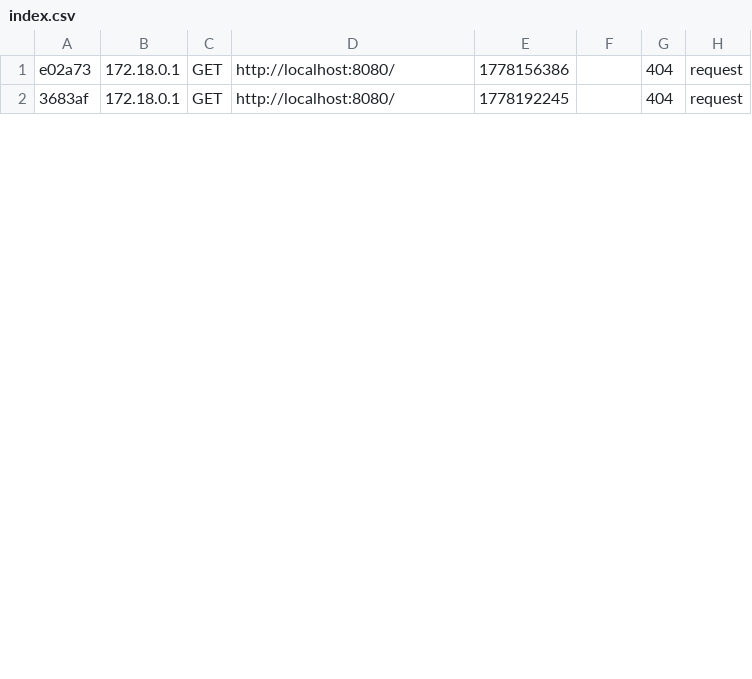
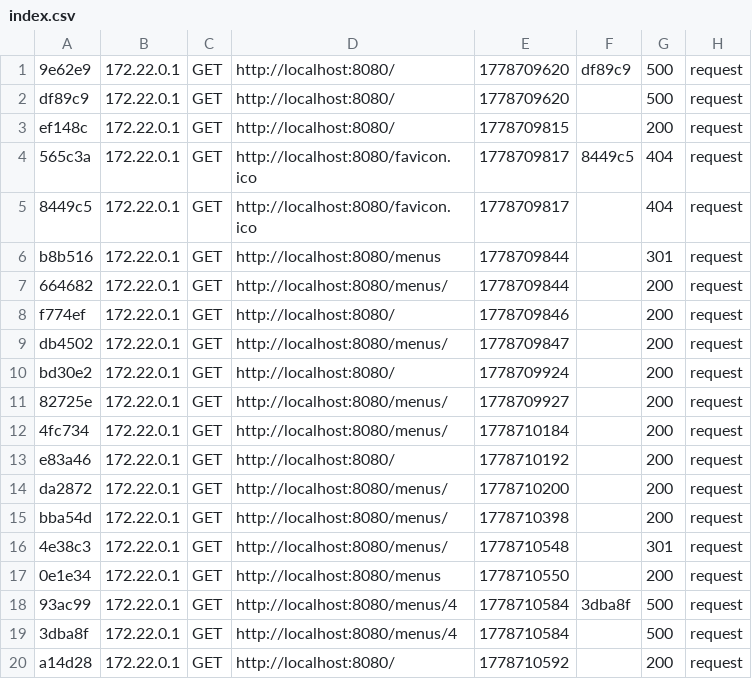
Before and after one commit to Dr-nor/ECF-Test-Imac, a CSV file: var/cache/dev/profiler/index.csv, drawn as a sheet; only a part is shown; the diff covers the shown part only.

```diff
--- a/var/cache/dev/profiler/index.csv
+++ b/var/cache/dev/profiler/index.csv
@@ -1,2 +1,20 @@
-e02a73,172.18.0.1,GET,http://localhost:8080/,1778156386,,404,request
-3683af,172.18.0.1,GET,http://localhost:8080/,1778192245,,404,request
+9e62e9,172.22.0.1,GET,http://localhost:8080/,1778709620,df89c9,500,request
+df89c9,172.22.0.1,GET,http://localhost:8080/,1778709620,,500,request
+ef148c,172.22.0.1,GET,http://localhost:8080/,1778709815,,200,request
+565c3a,172.22.0.1,GET,http://localhost:8080/favicon.ico,1778709817,8449c5,404,request
+8449c5,172.22.0.1,GET,http://localhost:8080/favicon.ico,1778709817,,404,request
+b8b516,172.22.0.1,GET,http://localhost:8080/menus,1778709844,,301,request
+664682,172.22.0.1,GET,http://localhost:8080/menus/,1778709844,,200,request
+f774ef,172.22.0.1,GET,http://localhost:8080/,1778709846,,200,request
+db4502,172.22.0.1,GET,http://localhost:8080/menus/,1778709847,,200,request
+bd30e2,172.22.0.1,GET,http://localhost:8080/,1778709924,,200,request
+82725e,172.22.0.1,GET,http://localhost:8080/menus/,1778709927,,200,request
+4fc734,172.22.0.1,GET,http://localhost:8080/menus/,1778710184,,200,request
+e83a46,172.22.0.1,GET,http://localhost:8080/,1778710192,,200,request
+da2872,172.22.0.1,GET,http://localhost:8080/menus/,1778710200,,200,request
+bba54d,172.22.0.1,GET,http://localhost:8080/menus/,1778710398,,200,request
+4e38c3,172.22.0.1,GET,http://localhost:8080/menus/,1778710548,,301,request
+0e1e34,172.22.0.1,GET,http://localhost:8080/menus,1778710550,,200,request
+93ac99,172.22.0.1,GET,http://localhost:8080/menus/4,1778710584,3dba8f,500,request
+3dba8f,172.22.0.1,GET,http://localhost:8080/menus/4,1778710584,,500,request
+a14d28,172.22.0.1,GET,http://localhost:8080/,1778710592,,200,request
```
Also changed, not shown: 8 added rows and 4 edited cells elsewhere in this file, 58 other files.
